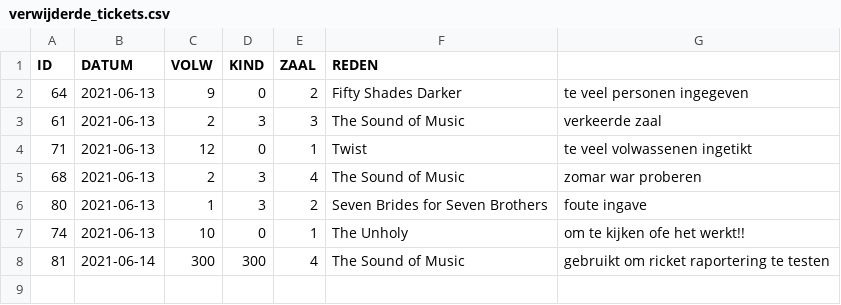
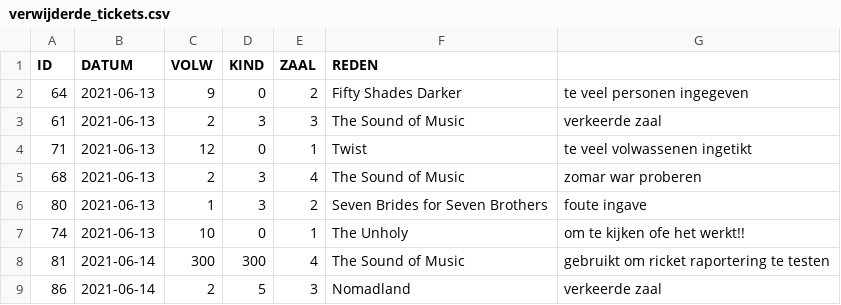
Before and after one commit to johangoyvaerts/cinemax-johan, a CSV file: DATA/verwijderde_tickets.csv, drawn as a sheet; the diff names each change by its address in the sheet, - before the commit and + after, or states it on an @@ line.

```diff
--- a/DATA/verwijderde_tickets.csv
+++ b/DATA/verwijderde_tickets.csv
+row 9: 86 | 2021-06-14 | 2 | 5 | 3 | Nomadland | verkeerde zaal
```
Also changed, not shown: 2 other files.
